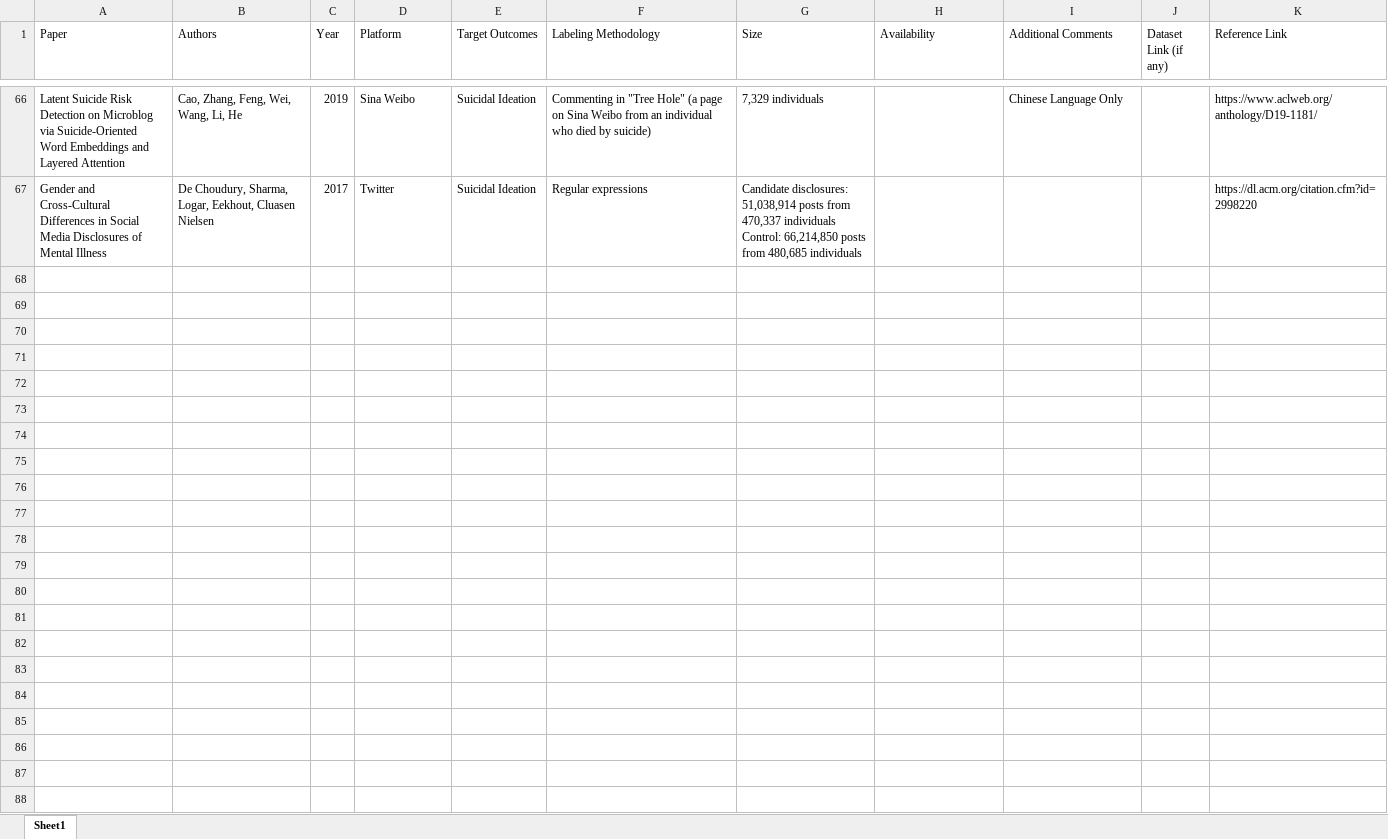
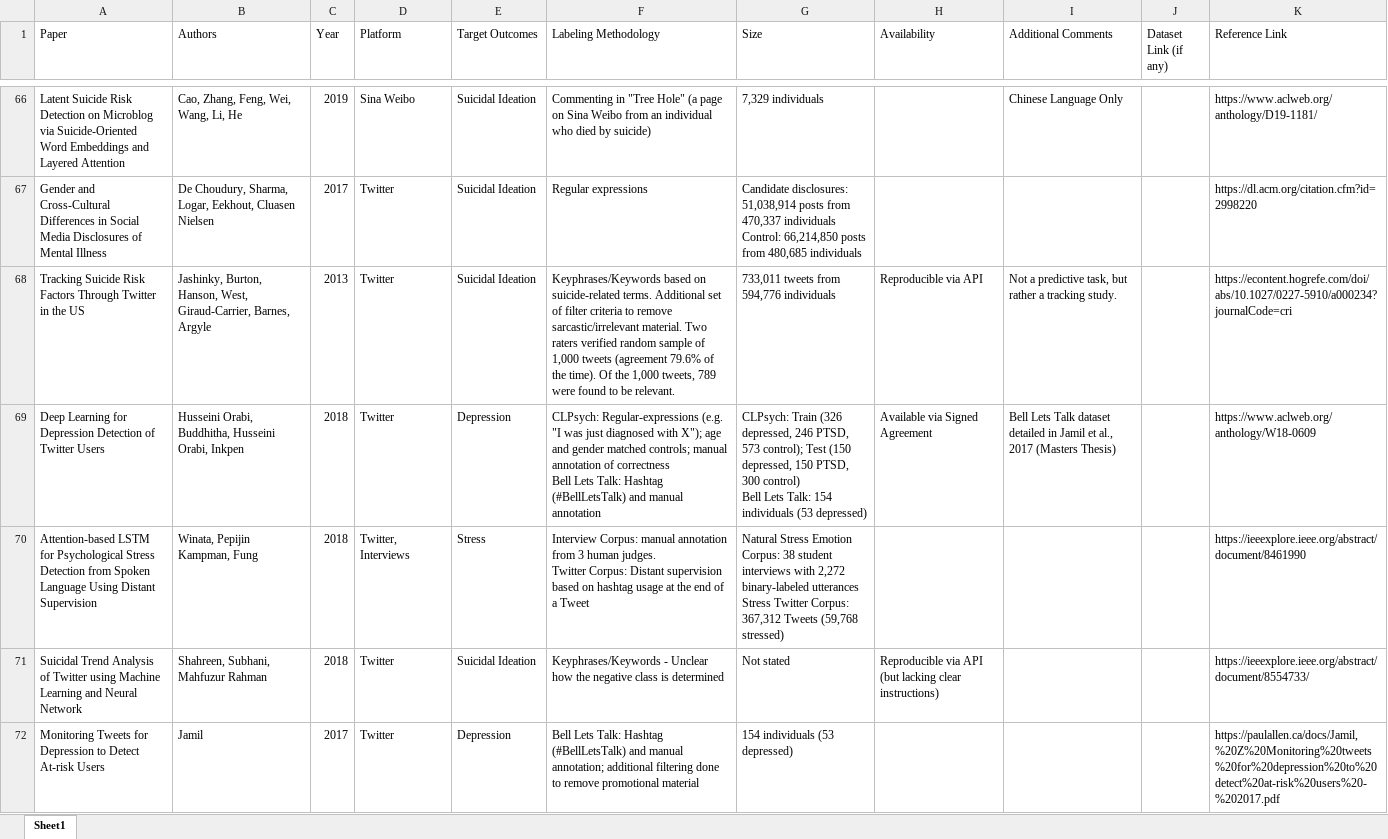
Before and after one commit to kharrigian/mental-health-datasets, an Excel workbook: data_sources.xlsx, sheet Sheet1, drawn as a sheet; only a part is shown, gaps mark what is left out; values as stored, in another font and other column widths than the file's, no borders; ↵ is a line break in a cell; the diff names each change by its address in the sheet, - before the commit and + after, or states it on an @@ line.

Commit message:
Dataset augmentation

```diff
--- a/data_sources.xlsx (sheet Sheet1)
+++ b/data_sources.xlsx (sheet Sheet1)
+row 68: Tracking Suicide Risk Factors Through Twitter in the US | Jashinky, Burton, Hanson, West, Giraud-Carrier, Barnes, Argyle | 2013 | Twitter | Suicidal Ideation | Keyphrases/Keywords based on suicide-related terms. Additional set of filter criteria to remove sarcastic/irrelevant material. Two raters verified random sample of 1,000 tweets (agreement 79.6% of the time). Of the 1,000 tweets, 789 were found to be relevant. | 733,011 tweets from 594,776 individuals | Reproducible via API | Not a predictive task, but rather a tracking study. |  | https://econtent.hogrefe.com/doi/abs/10.1027/0227-5910/a000234?journalCode=cri
+row 69: Deep Learning for Depression Detection of Twitter Users | Husseini Orabi, Buddhitha, Husseini Orabi, Inkpen | 2018 | Twitter | Depression | CLPsych: Regular-expressions (e.g. "I was just diagnosed with X"); age and gender matched controls; manual annotation of correctness ↵ Bell Lets Talk: Hashtag (#BellLetsTalk) and manual annotation | CLPsych: Train (326 depressed, 246 PTSD, 573 control); Test (150 depressed, 150 PTSD, 300 control) ↵ Bell Lets Talk: 154 individuals (53 depressed) | Available via Signed Agreement | Bell Lets Talk dataset detailed in Jamil et al., 2017 (Masters Thesis) |  | https://www.aclweb.org/anthology/W18-0609
+row 70: Attention-based LSTM for Psychological Stress Detection from Spoken Language Using Distant Supervision | Winata, Pepijin Kampman, Fung | 2018 | Twitter, Interviews | Stress | Interview Corpus: manual annotation from 3 human judges. ↵ Twitter Corpus: Distant supervision based on hashtag usage at the end of a Tweet | Natural Stress Emotion Corpus: 38 student interviews with 2,272 binary-labeled utterances ↵ Stress Twitter Corpus: 367,312 Tweets (59,768 stressed) |  |  |  | https://ieeexplore.ieee.org/abstract/document/8461990
+row 71: Suicidal Trend Analysis of Twitter using Machine Learning and Neural Network | Shahreen, Subhani, Mahfuzur Rahman | 2018 | Twitter | Suicidal Ideation | Keyphrases/Keywords - Unclear how the negative class is determined | Not stated | Reproducible via API (but lacking clear instructions) |  |  | https://ieeexplore.ieee.org/abstract/document/8554733/
+row 72: Monitoring Tweets for Depression to Detect At-risk Users | Jamil | 2017 | Twitter | Depression | Bell Lets Talk: Hashtag (#BellLetsTalk) and manual annotation; additional filtering done to remove promotional material | 154 individuals (53 depressed) |  |  |  | https://paulallen.ca/docs/Jamil,%20Z%20Monitoring%20tweets%20for%20depression%20to%20detect%20at-risk%20users%20-%202017.pdf
```
Also changed, not shown: 1 other file.
